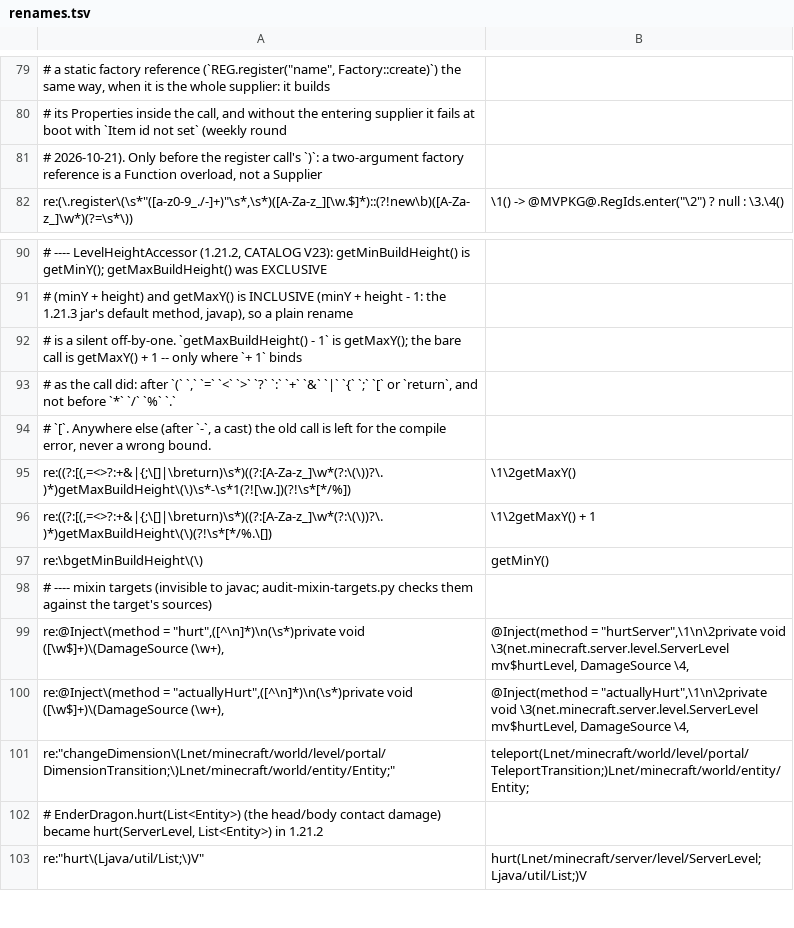
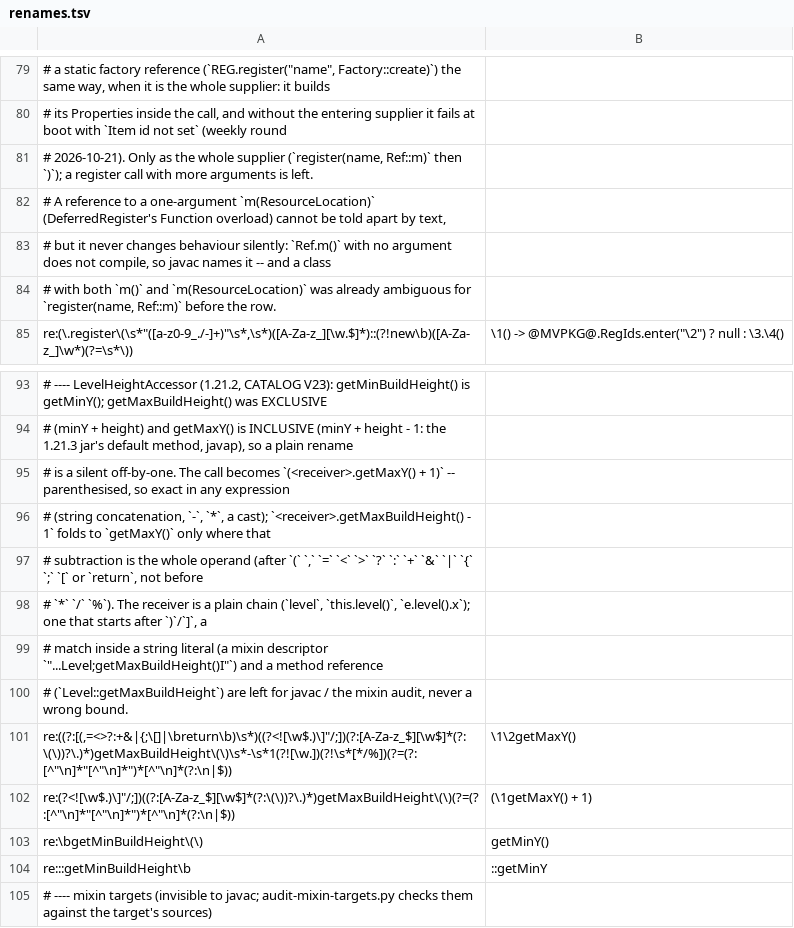
Before and after one commit to jivinstev/mc-mod-version-upgrade, a TSV file: templates/fork-layer/shared/1.21.3/renames.tsv, drawn as a sheet; only a part is shown, gaps mark what is left out; the shorter side is filled out with more unchanged rows; removed rows and columns are numbered as before the commit, all else as after; the diff names each change by its address in the sheet, - before the commit and + after, or states it on an @@ line.

```diff
--- a/templates/fork-layer/shared/1.21.3/renames.tsv
+++ b/templates/fork-layer/shared/1.21.3/renames.tsv
-A81: …2026-10-21). Only before the register call's `)`: a two-argument factory reference is a Function overload, not a Supplier
+A81: …2026-10-21). Only as the whole supplier (`register(name, Ref::m)` then `)`); a register call with more arguments is left.
+row 82: # A reference to a one-argument `m(ResourceLocation)` (DeferredRegister's Function overload) cannot be told apart by text,
+row 83: # but it never changes behaviour silently: `Ref.m()` with no argument does not compile, so javac names it -- and a class
+row 84: # with both `m()` and `m(ResourceLocation)` was already ambiguous for `register(name, Ref::m)` before the row.
-A95: …silent off-by-one. `getMaxBuildHeight() - 1` is getMaxY(); the bare call is getMaxY() + 1 -- only where `+ 1` binds
+A95: …silent off-by-one. The call becomes `(<receiver>.getMaxY() + 1)` -- parenthesised, so exact in any expression
-A96: # as the call did: after `(` `,` `=` `<` `>` `?` `:` `+` `&` `|` `{` `;` `[` or `return`, and not before `*` `/` `%` `.`
+A96: # (string concatenation, `-`, `*`, a cast); `<receiver>.getMaxBuildHeight() - 1` folds to `getMaxY()` only where that
-A97: # `[`. Anywhere else (after `-`, a cast) the old call is left for the compile error, never a wrong bound.
+A97: # subtraction is the whole operand (after `(` `,` `=` `<` `>` `?` `:` `+` `&` `|` `{` `;` `[` or `return`, not before
+row 98: # `*` `/` `%`). The receiver is a plain chain (`level`, `this.level()`, `e.level().x`); one that starts after `)`/`]`, a
+row 99: # match inside a string literal (a mixin descriptor `"...Level;getMaxBuildHeight()I"`) and a method reference
+row 100: # (`Level::getMaxBuildHeight`) are left for javac / the mixin audit, never a wrong bound.
-A101: re:((?:[(,=<>?:+&|{;\[]|\breturn)\s*)((?:[A-Za-z_]\w*(?:\(\))?\.)*)getMaxBuildHeight\(\)\s*-\s*1(?![\w.])(?!\s*[*/%])
+A101: re:((?:[(,=<>?:+&|{;\[]|\breturn\b)\s*)((?<![\w$.)\]"/;])(?:[A-Za-z_$][\w$]*(?:\(\))?\.)*)getMaxBuildHeight\(\)\s*-\s*1(?![\w.])(?!\s*[*/%])(?=(?:[^"\n]*"[^"\n]*")*[^"\n]*(?:\n|$))
-row 96: re:((?:[(,=<>?:+&|{;\[]|\breturn)\s*)((?:[A-Za-z_]\w*(?:\(\))?\.)*)getMaxBuildHeight\(\)(?!\s*[*/%.\[]) | \1\2getMaxY() + 1
+row 102: re:(?<![\w$.)\]"/;])((?:[A-Za-z_$][\w$]*(?:\(\))?\.)*)getMaxBuildHeight\(\)(?=(?:[^"\n]*"[^"\n]*")*[^"\n]*(?:\n|$)) | (\1getMaxY() + 1)
+row 104: re:::getMinBuildHeight\b | ::getMinY
```
Also changed, not shown: 4 other files.
